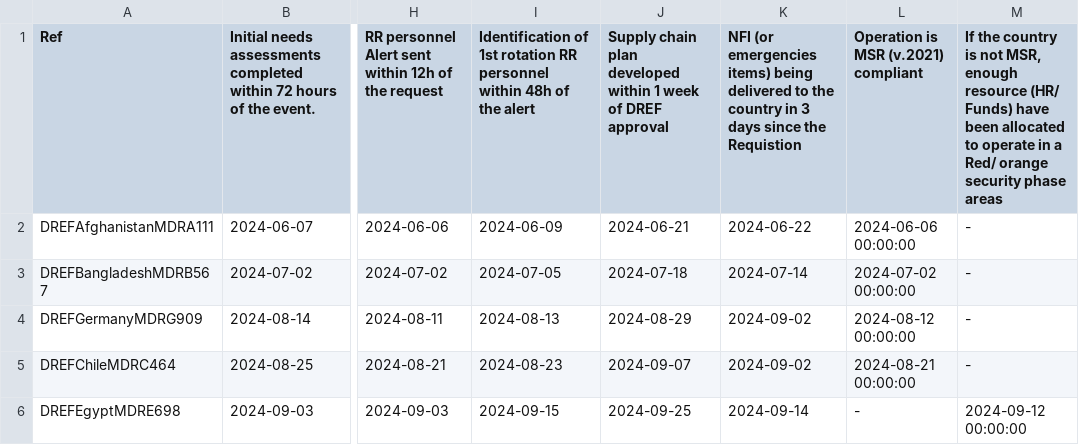
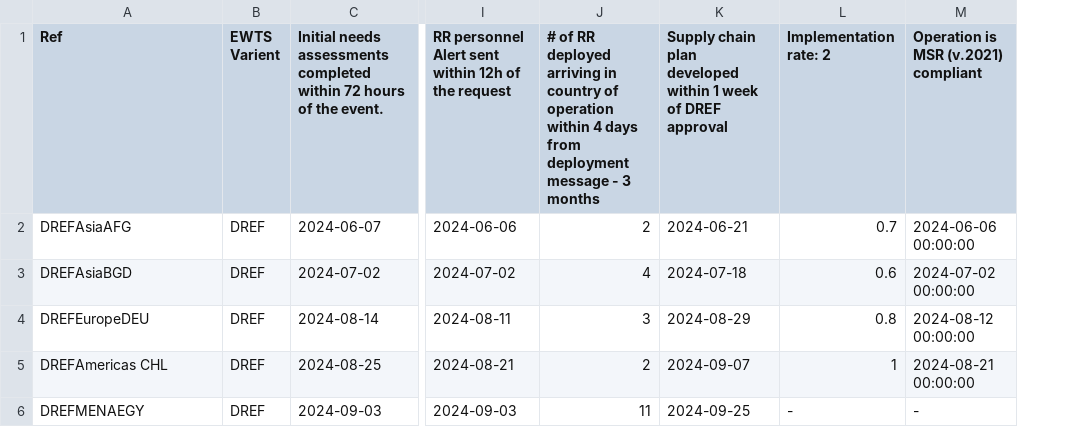
Before and after one commit to TKartist/Dashlivery, a CSV file: organized_dref/operational_progresses.csv, drawn as a sheet; only a part is shown, gaps mark what is left out; removed rows and columns are numbered as before the commit, all else as after; the diff names each change by its address in the sheet, - before the commit and + after, or states it on an @@ line.

```diff
--- a/organized_dref/operational_progresses.csv
+++ b/organized_dref/operational_progresses.csv
+column B (EWTS Varient), rows 2-6: all DREF
-column I, rows 1-6: Identification of 1st rotation RR personnel within 48h of the alert | 2024-06-09 | 2024-07-05 | 2024-08-13 | 2024-08-23 | 2024-09-15
+column J, rows 1-6: # of RR deployed arriving in country of operation within 4 days from deployment message - 3 months | 2 | 4 | 3 | 2 | 11
-column K, rows 1-6: NFI (or emergencies items) being delivered to the country in 3 days since the Requistion | 2024-06-22 | 2024-07-14 | 2024-09-02 | 2024-09-02 | 2024-09-14
+column L (Implementation rate: 2), rows 2-6: 0.7 | 0.6 | 0.8 | 1 | -
-column M, rows 1-6: If the country is not MSR, enough resource (HR/ Funds) have been allocated to operate in a Red/ orange security phase areas | - | - | - | - | 2024-09-12 00:00:00
-A2 (Ref): DREFAfghanistanMDRA111
+A2 (Ref): DREFAsiaAFG
-A3 (Ref): DREFBangladeshMDRB567
+A3 (Ref): DREFAsiaBGD
-A4 (Ref): DREFGermanyMDRG909
+A4 (Ref): DREFEuropeDEU
-A5 (Ref): DREFChileMDRC464
+A5 (Ref): DREFAmericas CHL
-A6 (Ref): DREFEgyptMDRE698
+A6 (Ref): DREFMENAEGY
```
Also changed, not shown: organized_ea/disasters.csv, organized_ea/financial_progress.csv, 56 other files.
